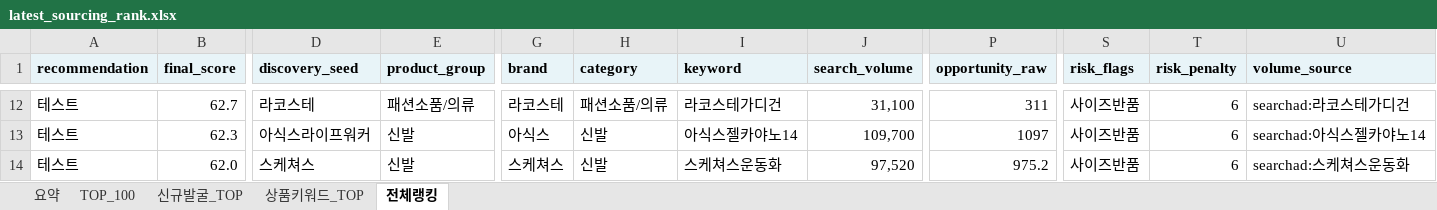
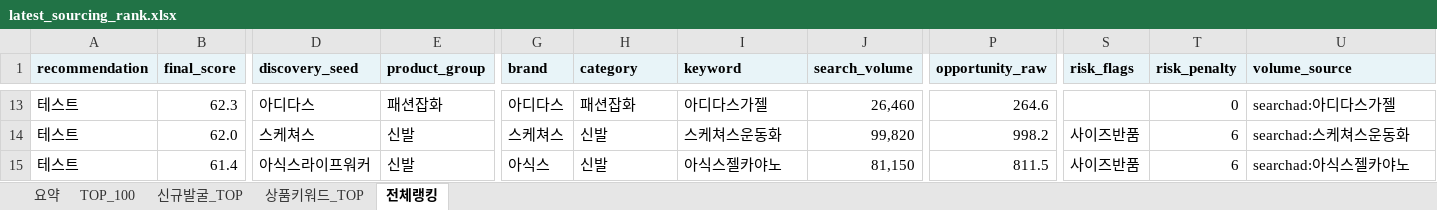
Before and after one commit to tokyonyang/soursing_item, an Excel workbook: dashboard_data/latest_sourcing_rank.xlsx, sheet 전체랭킹, drawn as a sheet; only a part is shown, gaps mark what is left out; values as stored, in another font and other column widths than the file's, no borders; addresses are those after the commit; the diff covers the shown part only; the diff names each change by its address in the sheet, - before the commit and + after, or states it on an @@ line.

```diff
--- a/dashboard_data/latest_sourcing_rank.xlsx (sheet 전체랭킹)
+++ b/dashboard_data/latest_sourcing_rank.xlsx (sheet 전체랭킹)
-B13 (final_score): 62.7
+B13 (final_score): 62.3
-D13 (discovery_seed): 라코스테
+D13 (discovery_seed): 아디다스
-E13 (product_group): 패션소품/의류
+E13 (product_group): 패션잡화
-G13 (brand): 라코스테
+G13 (brand): 아디다스
-H13 (category): 패션소품/의류
+H13 (category): 패션잡화
-I13 (keyword): 라코스테가디건
+I13 (keyword): 아디다스가젤
-J13 (search_volume): 31,100
+J13 (search_volume): 26,460
-P13 (opportunity_raw): 311
+P13 (opportunity_raw): 264.6
-S13 (risk_flags): 사이즈반품
+S13 (risk_flags): (empty)
-T13 (risk_penalty): 6
+T13 (risk_penalty): 0
-U13 (volume_source): searchad:라코스테가디건
+U13 (volume_source): searchad:아디다스가젤
-B14 (final_score): 62.3
+B14 (final_score): 62.0
-D14 (discovery_seed): 아식스라이프워커
+D14 (discovery_seed): 스케쳐스
-G14 (brand): 아식스
+G14 (brand): 스케쳐스
-I14 (keyword): 아식스젤카야노14
+I14 (keyword): 스케쳐스운동화
-J14 (search_volume): 109,700
+J14 (search_volume): 99,820
-P14 (opportunity_raw): 1097
+P14 (opportunity_raw): 998.2
-U14 (volume_source): searchad:아식스젤카야노14
+U14 (volume_source): searchad:스케쳐스운동화
-B15 (final_score): 62.0
+B15 (final_score): 61.4
-D15 (discovery_seed): 스케쳐스
+D15 (discovery_seed): 아식스라이프워커
-G15 (brand): 스케쳐스
+G15 (brand): 아식스
-I15 (keyword): 스케쳐스운동화
+I15 (keyword): 아식스젤카야노
-J15 (search_volume): 97,520
+J15 (search_volume): 81,150
-P15 (opportunity_raw): 975.2
+P15 (opportunity_raw): 811.5
-U15 (volume_source): searchad:스케쳐스운동화
+U15 (volume_source): searchad:아식스젤카야노
```
Also changed, not shown: 2 added rows, 1 removed row and 1147 edited cells elsewhere in this sheet, sheet 상품키워드_TOP, sheet TOP_100, sheet 요약, 3 other files.
